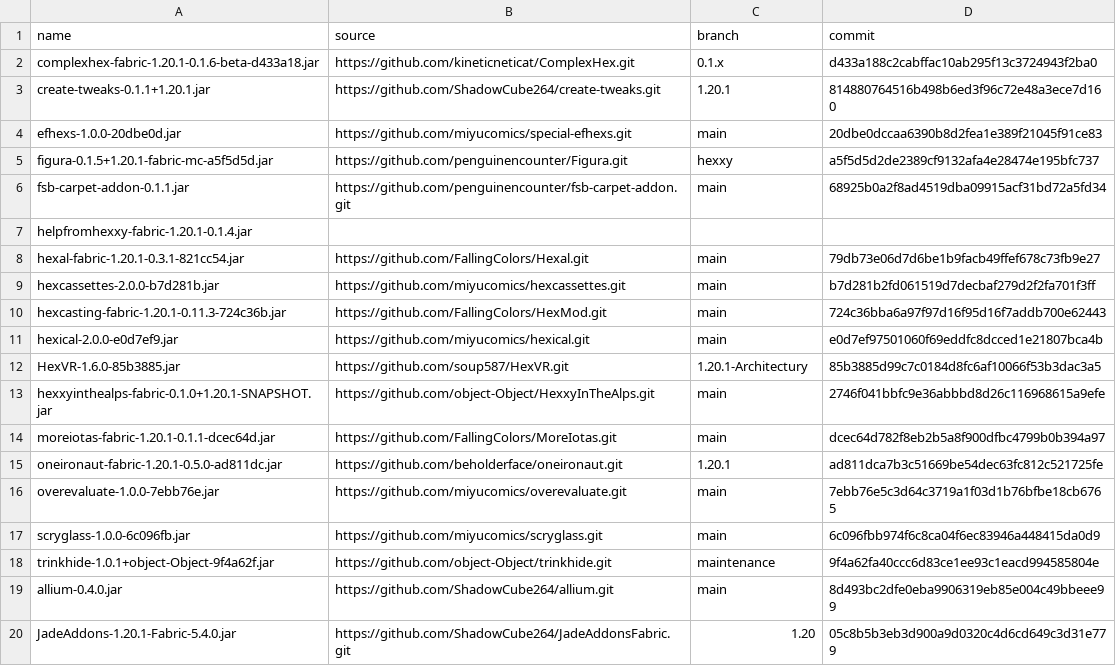
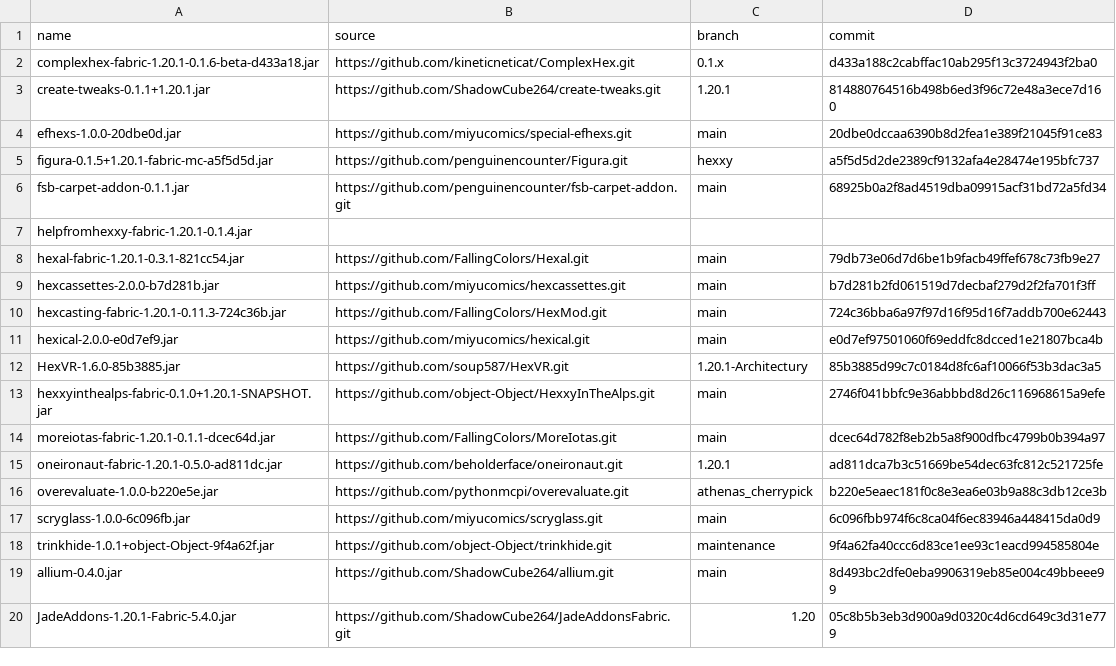
Before and after one commit to ChloeTax/hexxy4, a CSV file: jarSources.csv, drawn as a sheet; removed rows and columns are numbered as before the commit, all else as after; the diff names each change by its address in the sheet, - before the commit and + after, or states it on an @@ line.

Commit message:
Update overevaluate

```diff
--- a/jarSources.csv
+++ b/jarSources.csv
-row 16: overevaluate-1.0.0-7ebb76e.jar | https://github.com/miyucomics/overevaluate.git | main | 7ebb76e5c3d64c3719a1f03d1b76bfbe18cb6765
+row 16: overevaluate-1.0.0-b220e5e.jar | https://github.com/pythonmcpi/overevaluate.git | athenas_cherrypick | b220e5eaec181f0c8e3ea6e03b9a88c3db12ce3b
```
Also changed, not shown: 2 other files.
